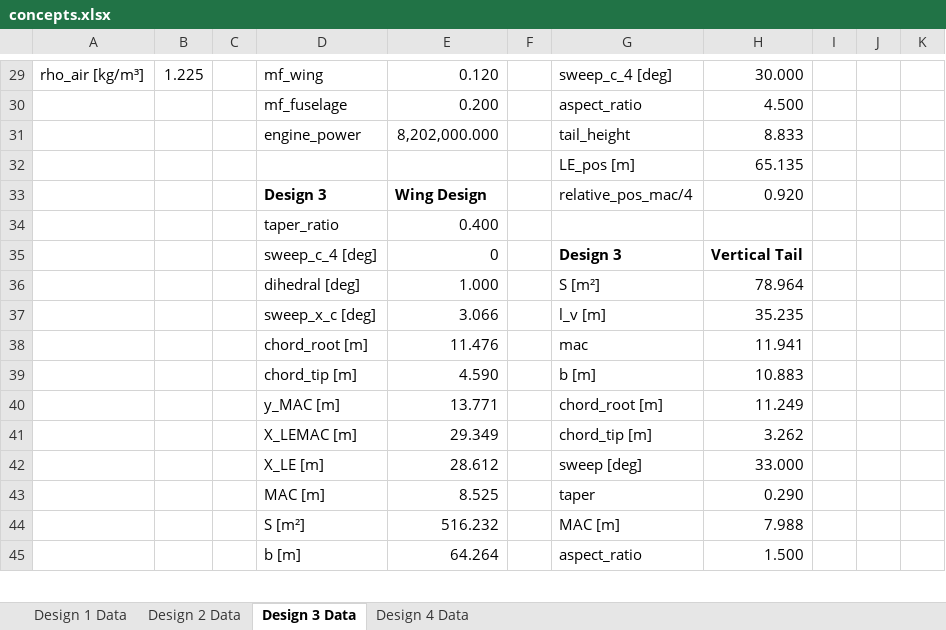
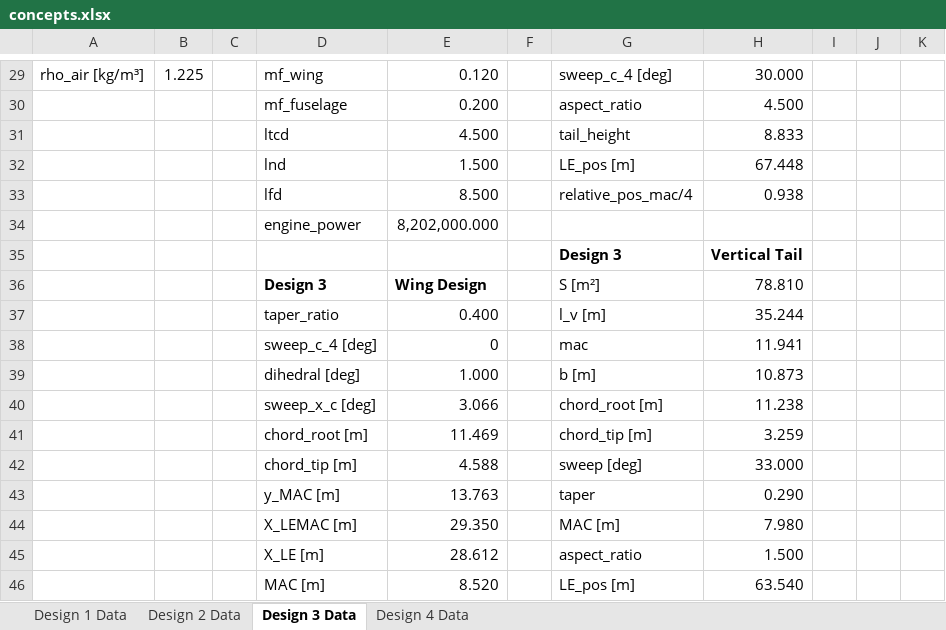
Before and after one commit to PaSieg0/Ekranoplan-DSE, an Excel workbook: concepts.xlsx, sheet Design 3 Data, drawn as a sheet; only a part is shown, gaps mark what is left out; values as stored, in another font and other column widths than the file's, no borders; removed rows and columns are numbered as before the commit, all else as after; the diff covers the shown part only; the diff names each change by its address in the sheet, - before the commit and + after, or states it on an @@ line.

```diff
--- a/concepts.xlsx (sheet Design 3 Data)
+++ b/concepts.xlsx (sheet Design 3 Data)
-D31: engine_power
+D31: ltcd
-E31: 8,202,000.000
+E31: 4.500
-row 32:  |  |  |  |  |  | LE_pos [m] | 65.135
+row 32:  |  |  | lnd | 1.500 |  | LE_pos [m] | 67.448
+row 33:  |  |  | lfd | 8.500 |  | relative_pos_mac/4 | 0.938
+row 34:  |  |  | engine_power | 8,202,000.000
+row 35:  |  |  |  |  |  | Design 3 | Vertical Tail
-G36: relative_pos_mac/4
+G36: S [m²]
-H36: 0.920
+H36: 78.810
-G37: (empty)
+G37: l_v [m]
-H37: (empty)
+H37: 35.244
-G38: Design 3
+G38: mac
-G38:H38 bold: on
+G38:H38 bold: off
-H38: Vertical Tail
+H38: 11.941
-G39: S [m²]
+G39: b [m]
-H39: 78.964
+H39: 10.873
-G40: l_v [m]
+G40: chord_root [m]
-H40: 35.235
+H40: 11.238
-row 38:  |  |  | chord_root [m] | 11.476 |  | mac | 11.941
-row 39:  |  |  | chord_tip [m] | 4.590 |  | b [m] | 10.883
-row 40:  |  |  | y_MAC [m] | 13.771 |  | chord_root [m] | 11.249
-row 41:  |  |  | X_LEMAC [m] | 29.349 |  | chord_tip [m] | 3.262
+row 41:  |  |  | chord_root [m] | 11.469 |  | chord_tip [m] | 3.259
-D42: X_LE [m]
+D42: chord_tip [m]
-E42: 28.612
+E42: 4.588
-D43: MAC [m]
+D43: y_MAC [m]
-E43: 8.525
+E43: 13.763
-row 44:  |  |  | S [m²] | 516.232 |  | MAC [m] | 7.988
+row 44:  |  |  | X_LEMAC [m] | 29.350 |  | MAC [m] | 7.980
-D45: b [m]
+D45: X_LE [m]
-E45: 64.264
+E45: 28.612
+row 46:  |  |  | MAC [m] | 8.520 |  | LE_pos [m] | 63.540
```
Also changed, not shown: 2 added rows, 3 removed rows, 32 edited cells and cell formats elsewhere in this sheet, sheet Design 1 Data, sheet Design 2 Data, sheet Design 4 Data, 5 other files.
